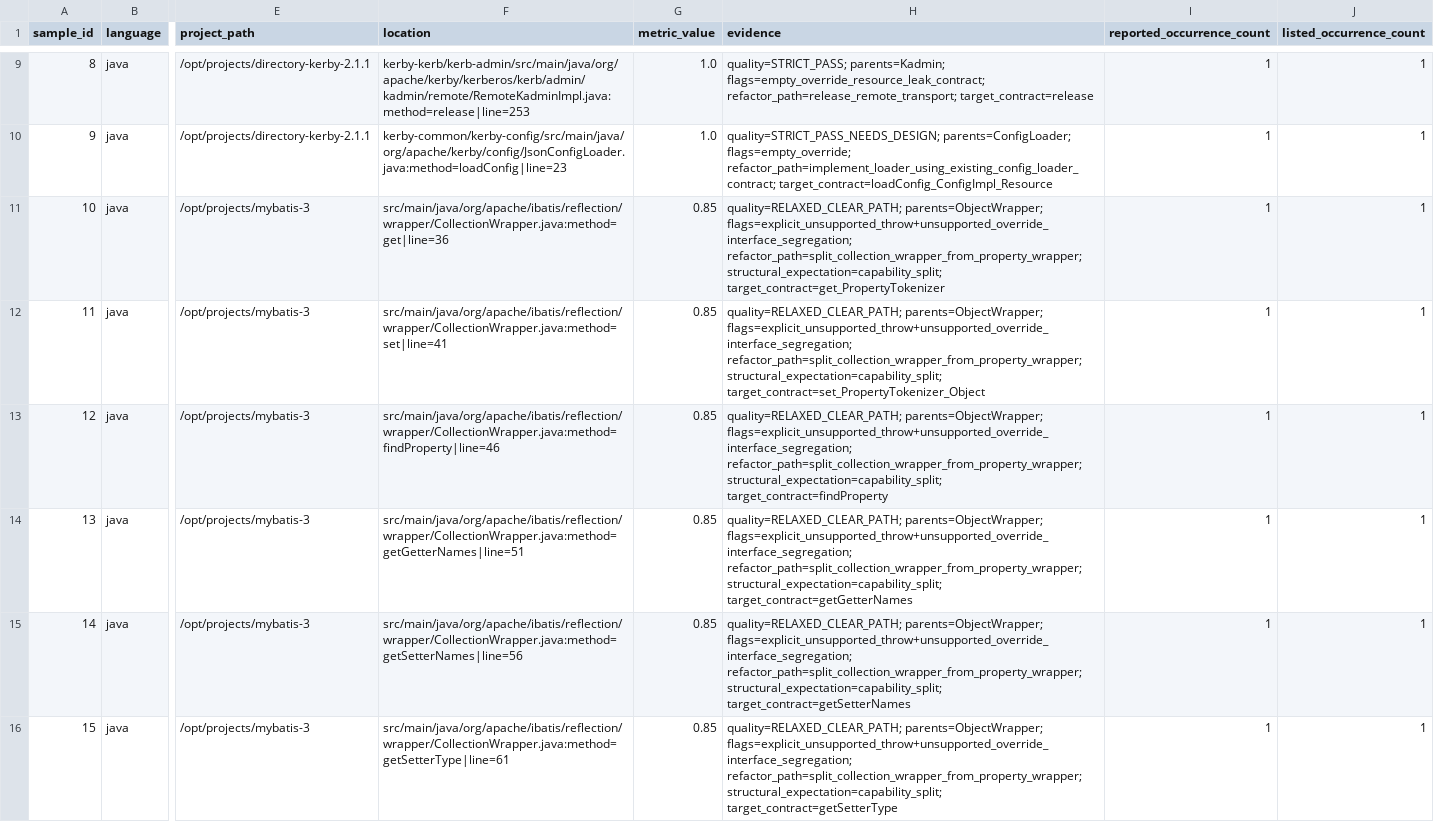
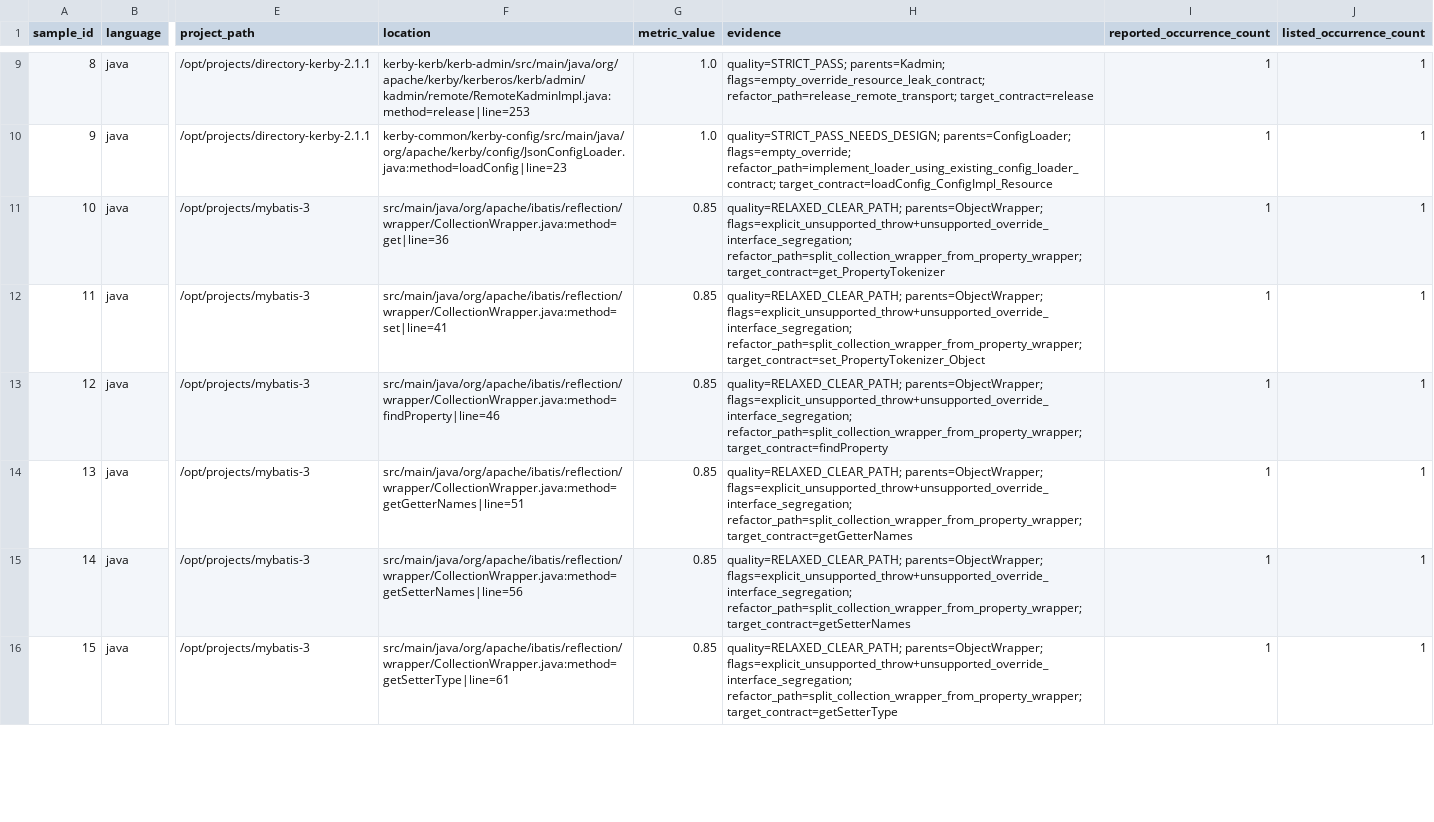
Before and after one commit to Edisonwudi/Opencode-Refactoing, a CSV file: dataset/java/delivery_schema/refused_bequest.csv, drawn as a sheet; only a part is shown, gaps mark what is left out; the diff covers the shown part only; the diff names each change by its address in the sheet, - before the commit and + after, or states it on an @@ line.

Commit message:
revert: refused-bequest capability contract experiment

```diff
--- a/dataset/java/delivery_schema/refused_bequest.csv
+++ b/dataset/java/delivery_schema/refused_bequest.csv
-H11 (evidence): …flags=explicit_unsupported_throw+unsupported_override_interface_segregation; refactor_path=split_collection_wrapper_from_property_wrapper; structural_expectation=capability_split; target_contract=get_PropertyTokenizer
+H11 (evidence): …flags=explicit_unsupported_throw+unsupported_override_interface_segregation; refactor_path=split_collection_wrapper_from_property_wrapper; target_contract=get_PropertyTokenizer
-H12 (evidence): …flags=explicit_unsupported_throw+unsupported_override_interface_segregation; refactor_path=split_collection_wrapper_from_property_wrapper; structural_expectation=capability_split; target_contract=set_PropertyTokenizer_Object
+H12 (evidence): …flags=explicit_unsupported_throw+unsupported_override_interface_segregation; refactor_path=split_collection_wrapper_from_property_wrapper; target_contract=set_PropertyTokenizer_Object
-H13 (evidence): …flags=explicit_unsupported_throw+unsupported_override_interface_segregation; refactor_path=split_collection_wrapper_from_property_wrapper; structural_expectation=capability_split; target_contract=findProperty
+H13 (evidence): …flags=explicit_unsupported_throw+unsupported_override_interface_segregation; refactor_path=split_collection_wrapper_from_property_wrapper; target_contract=findProperty
-H14 (evidence): …flags=explicit_unsupported_throw+unsupported_override_interface_segregation; refactor_path=split_collection_wrapper_from_property_wrapper; structural_expectation=capability_split; target_contract=getGetterNames
+H14 (evidence): …flags=explicit_unsupported_throw+unsupported_override_interface_segregation; refactor_path=split_collection_wrapper_from_property_wrapper; target_contract=getGetterNames
-H15 (evidence): …flags=explicit_unsupported_throw+unsupported_override_interface_segregation; refactor_path=split_collection_wrapper_from_property_wrapper; structural_expectation=capability_split; target_contract=getSetterNames
+H15 (evidence): …flags=explicit_unsupported_throw+unsupported_override_interface_segregation; refactor_path=split_collection_wrapper_from_property_wrapper; target_contract=getSetterNames
-H16 (evidence): …flags=explicit_unsupported_throw+unsupported_override_interface_segregation; refactor_path=split_collection_wrapper_from_property_wrapper; structural_expectation=capability_split; target_contract=getSetterType
+H16 (evidence): …flags=explicit_unsupported_throw+unsupported_override_interface_segregation; refactor_path=split_collection_wrapper_from_property_wrapper; target_contract=getSetterType
```
Also changed, not shown: 14 edited cells elsewhere in this file, 5 other files.
